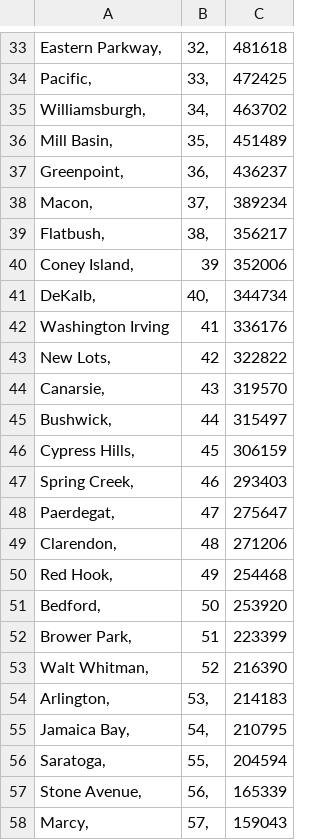
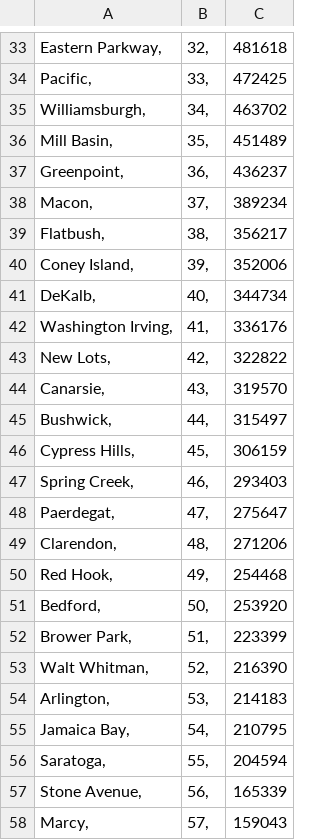
Before and after one commit to lophiraalata/ML-Data, a CSV file: CircBranchCompare .csv, drawn as a sheet; only a part is shown, gaps mark what is left out.

Commit message:
Update CircBranchCompare .csv

```diff
--- a/CircBranchCompare .csv
+++ b/CircBranchCompare .csv
@@ -39,16 +39,16 @@ Macon,	37,	389234
 Flatbush,	38,	356217
-Coney Island,	39	352006
+Coney Island,	39,	352006
 DeKalb,	40,	344734
-Washington Irving	41	336176
-New Lots,	42	322822
-Canarsie,	43	319570
-Bushwick,	44	315497
-Cypress Hills,	45	306159
-Spring Creek,	46	293403
-Paerdegat,	47	275647
-Clarendon,	48	271206
-Red Hook,	49	254468
-Bedford,	50	253920
-Brower Park,	51	223399
-Walt Whitman,	52	216390
+Washington Irving,	41,	336176
+New Lots,	42,	322822
+Canarsie,	43,	319570
+Bushwick,	44,	315497
+Cypress Hills,	45,	306159
+Spring Creek,	46,	293403
+Paerdegat,	47,	275647
+Clarendon,	48,	271206
+Red Hook,	49,	254468
+Bedford,	50,	253920
+Brower Park,	51,	223399
+Walt Whitman,	52,	216390
 Arlington,	53,	214183
```
